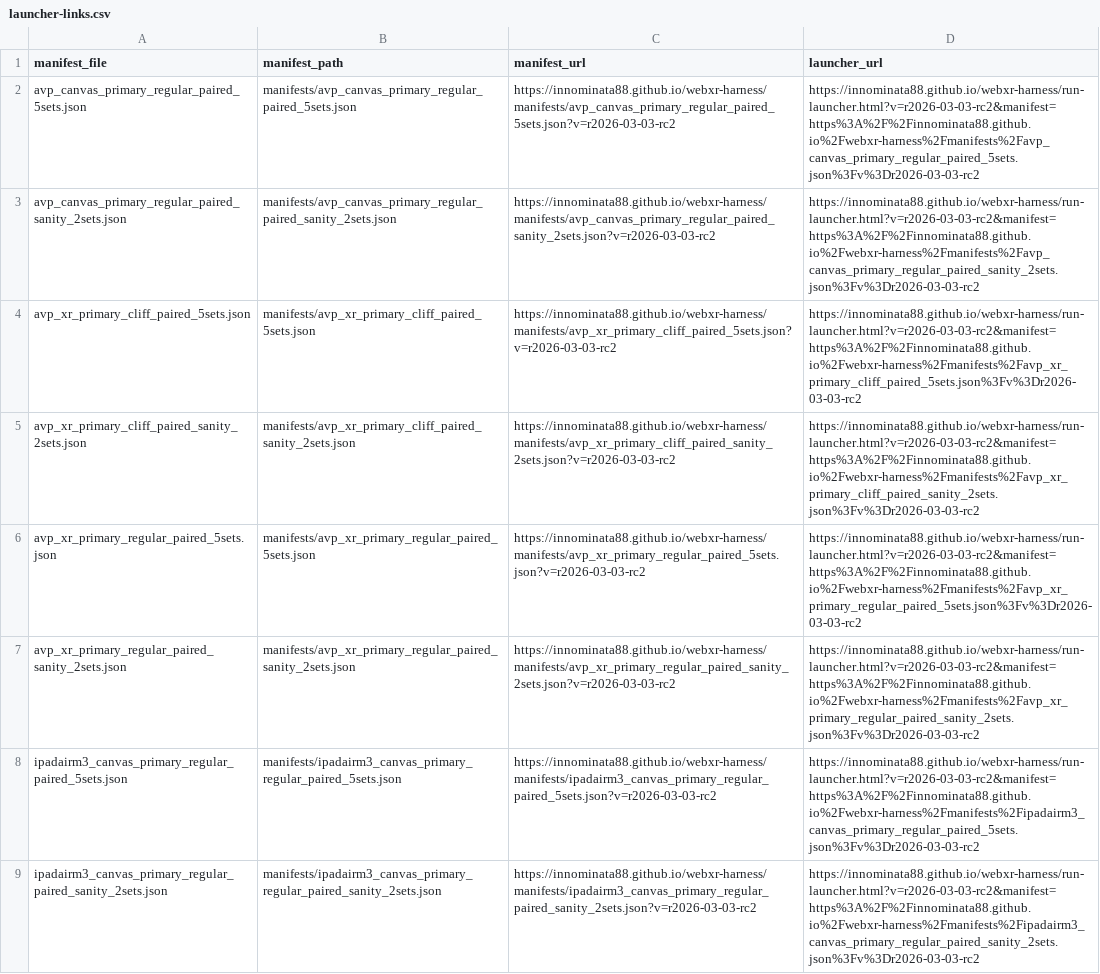
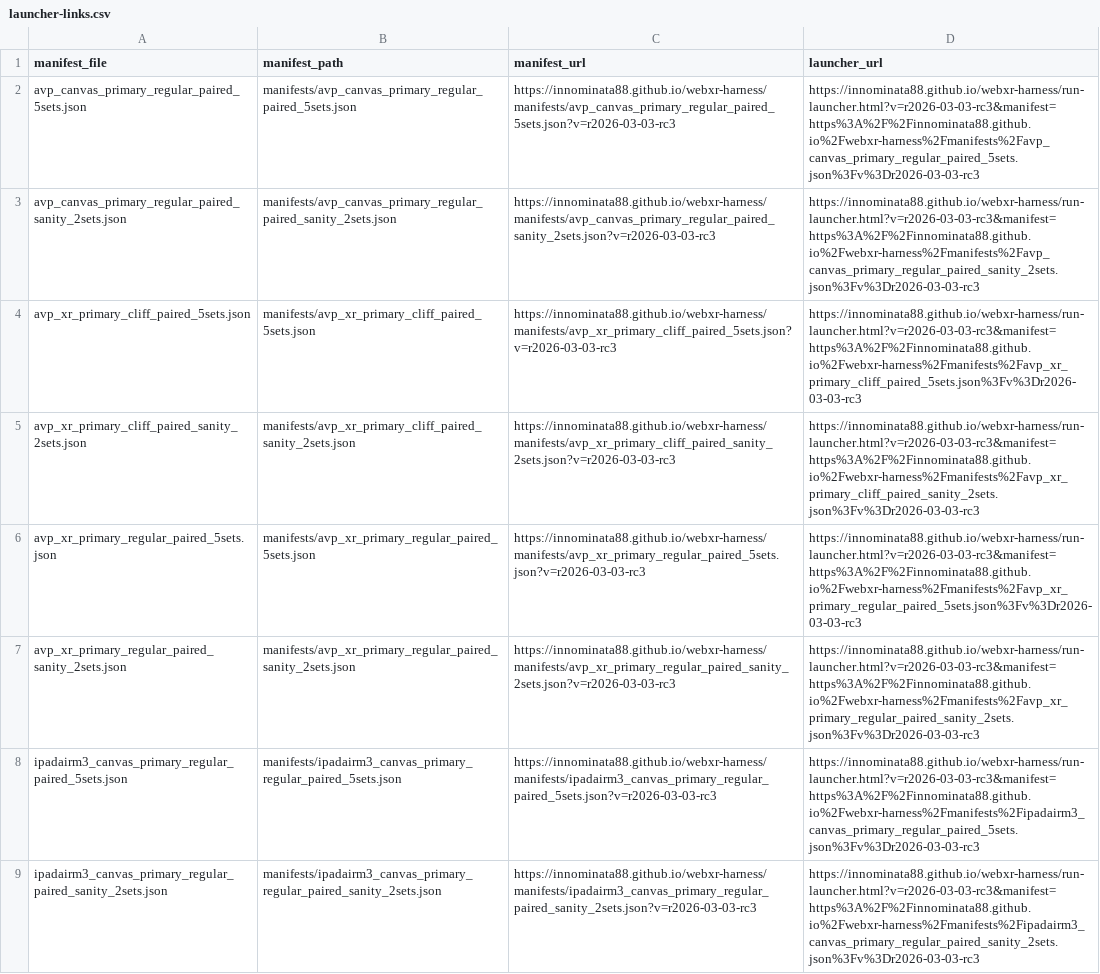
Before and after one commit to Innominata88/webxr-harness, a CSV file: manifests/launcher-links.csv, drawn as a sheet; only a part is shown; the diff covers the shown part only; the diff names each change by its address in the sheet, - before the commit and + after, or states it on an @@ line.

```diff
--- a/manifests/launcher-links.csv
+++ b/manifests/launcher-links.csv
-C2 (manifest_url): https://innominata88.github.io/webxr-harness/manifests/avp_canvas_primary_regular_paired_5sets.json?v=r2026-03-03-rc2
+C2 (manifest_url): https://innominata88.github.io/webxr-harness/manifests/avp_canvas_primary_regular_paired_5sets.json?v=r2026-03-03-rc3
-D2 (launcher_url): https://innominata88.github.io/webxr-harness/run-launcher.html?v=r2026-03-03-rc2&manifest=https%3A%2F%2Finnominata88.github.io%2Fwebxr-harness%2Fmanifests%2Favp_canvas_primary_regular_paired_5sets.json%3Fv%3Dr2026-03-03-rc2
+D2 (launcher_url): https://innominata88.github.io/webxr-harness/run-launcher.html?v=r2026-03-03-rc3&manifest=https%3A%2F%2Finnominata88.github.io%2Fwebxr-harness%2Fmanifests%2Favp_canvas_primary_regular_paired_5sets.json%3Fv%3Dr2026-03-03-rc3
-C3 (manifest_url): https://innominata88.github.io/webxr-harness/manifests/avp_canvas_primary_regular_paired_sanity_2sets.json?v=r2026-03-03-rc2
+C3 (manifest_url): https://innominata88.github.io/webxr-harness/manifests/avp_canvas_primary_regular_paired_sanity_2sets.json?v=r2026-03-03-rc3
-D3 (launcher_url): https://innominata88.github.io/webxr-harness/run-launcher.html?v=r2026-03-03-rc2&manifest=https%3A%2F%2Finnominata88.github.io%2Fwebxr-harness%2Fmanifests%2Favp_canvas_primary_regular_paired_sanity_2sets.json%3Fv%3Dr2026-03-03-rc2
+D3 (launcher_url): https://innominata88.github.io/webxr-harness/run-launcher.html?v=r2026-03-03-rc3&manifest=https%3A%2F%2Finnominata88.github.io%2Fwebxr-harness%2Fmanifests%2Favp_canvas_primary_regular_paired_sanity_2sets.json%3Fv%3Dr2026-03-03-rc3
-C4 (manifest_url): https://innominata88.github.io/webxr-harness/manifests/avp_xr_primary_cliff_paired_5sets.json?v=r2026-03-03-rc2
+C4 (manifest_url): https://innominata88.github.io/webxr-harness/manifests/avp_xr_primary_cliff_paired_5sets.json?v=r2026-03-03-rc3
-D4 (launcher_url): https://innominata88.github.io/webxr-harness/run-launcher.html?v=r2026-03-03-rc2&manifest=https%3A%2F%2Finnominata88.github.io%2Fwebxr-harness%2Fmanifests%2Favp_xr_primary_cliff_paired_5sets.json%3Fv%3Dr2026-03-03-rc2
+D4 (launcher_url): https://innominata88.github.io/webxr-harness/run-launcher.html?v=r2026-03-03-rc3&manifest=https%3A%2F%2Finnominata88.github.io%2Fwebxr-harness%2Fmanifests%2Favp_xr_primary_cliff_paired_5sets.json%3Fv%3Dr2026-03-03-rc3
-C5 (manifest_url): https://innominata88.github.io/webxr-harness/manifests/avp_xr_primary_cliff_paired_sanity_2sets.json?v=r2026-03-03-rc2
+C5 (manifest_url): https://innominata88.github.io/webxr-harness/manifests/avp_xr_primary_cliff_paired_sanity_2sets.json?v=r2026-03-03-rc3
-D5 (launcher_url): https://innominata88.github.io/webxr-harness/run-launcher.html?v=r2026-03-03-rc2&manifest=https%3A%2F%2Finnominata88.github.io%2Fwebxr-harness%2Fmanifests%2Favp_xr_primary_cliff_paired_sanity_2sets.json%3Fv%3Dr2026-03-03-rc2
+D5 (launcher_url): https://innominata88.github.io/webxr-harness/run-launcher.html?v=r2026-03-03-rc3&manifest=https%3A%2F%2Finnominata88.github.io%2Fwebxr-harness%2Fmanifests%2Favp_xr_primary_cliff_paired_sanity_2sets.json%3Fv%3Dr2026-03-03-rc3
-C6 (manifest_url): https://innominata88.github.io/webxr-harness/manifests/avp_xr_primary_regular_paired_5sets.json?v=r2026-03-03-rc2
+C6 (manifest_url): https://innominata88.github.io/webxr-harness/manifests/avp_xr_primary_regular_paired_5sets.json?v=r2026-03-03-rc3
-D6 (launcher_url): https://innominata88.github.io/webxr-harness/run-launcher.html?v=r2026-03-03-rc2&manifest=https%3A%2F%2Finnominata88.github.io%2Fwebxr-harness%2Fmanifests%2Favp_xr_primary_regular_paired_5sets.json%3Fv%3Dr2026-03-03-rc2
+D6 (launcher_url): https://innominata88.github.io/webxr-harness/run-launcher.html?v=r2026-03-03-rc3&manifest=https%3A%2F%2Finnominata88.github.io%2Fwebxr-harness%2Fmanifests%2Favp_xr_primary_regular_paired_5sets.json%3Fv%3Dr2026-03-03-rc3
-C7 (manifest_url): https://innominata88.github.io/webxr-harness/manifests/avp_xr_primary_regular_paired_sanity_2sets.json?v=r2026-03-03-rc2
+C7 (manifest_url): https://innominata88.github.io/webxr-harness/manifests/avp_xr_primary_regular_paired_sanity_2sets.json?v=r2026-03-03-rc3
-D7 (launcher_url): https://innominata88.github.io/webxr-harness/run-launcher.html?v=r2026-03-03-rc2&manifest=https%3A%2F%2Finnominata88.github.io%2Fwebxr-harness%2Fmanifests%2Favp_xr_primary_regular_paired_sanity_2sets.json%3Fv%3Dr2026-03-03-rc2
+D7 (launcher_url): https://innominata88.github.io/webxr-harness/run-launcher.html?v=r2026-03-03-rc3&manifest=https%3A%2F%2Finnominata88.github.io%2Fwebxr-harness%2Fmanifests%2Favp_xr_primary_regular_paired_sanity_2sets.json%3Fv%3Dr2026-03-03-rc3
-C8 (manifest_url): https://innominata88.github.io/webxr-harness/manifests/ipadairm3_canvas_primary_regular_paired_5sets.json?v=r2026-03-03-rc2
+C8 (manifest_url): https://innominata88.github.io/webxr-harness/manifests/ipadairm3_canvas_primary_regular_paired_5sets.json?v=r2026-03-03-rc3
-D8 (launcher_url): https://innominata88.github.io/webxr-harness/run-launcher.html?v=r2026-03-03-rc2&manifest=https%3A%2F%2Finnominata88.github.io%2Fwebxr-harness%2Fmanifests%2Fipadairm3_canvas_primary_regular_paired_5sets.json%3Fv%3Dr2026-03-03-rc2
+D8 (launcher_url): https://innominata88.github.io/webxr-harness/run-launcher.html?v=r2026-03-03-rc3&manifest=https%3A%2F%2Finnominata88.github.io%2Fwebxr-harness%2Fmanifests%2Fipadairm3_canvas_primary_regular_paired_5sets.json%3Fv%3Dr2026-03-03-rc3
-C9 (manifest_url): https://innominata88.github.io/webxr-harness/manifests/ipadairm3_canvas_primary_regular_paired_sanity_2sets.json?v=r2026-03-03-rc2
+C9 (manifest_url): https://innominata88.github.io/webxr-harness/manifests/ipadairm3_canvas_primary_regular_paired_sanity_2sets.json?v=r2026-03-03-rc3
-D9 (launcher_url): https://innominata88.github.io/webxr-harness/run-launcher.html?v=r2026-03-03-rc2&manifest=https%3A%2F%2Finnominata88.github.io%2Fwebxr-harness%2Fmanifests%2Fipadairm3_canvas_primary_regular_paired_sanity_2sets.json%3Fv%3Dr2026-03-03-rc2
+D9 (launcher_url): https://innominata88.github.io/webxr-harness/run-launcher.html?v=r2026-03-03-rc3&manifest=https%3A%2F%2Finnominata88.github.io%2Fwebxr-harness%2Fmanifests%2Fipadairm3_canvas_primary_regular_paired_sanity_2sets.json%3Fv%3Dr2026-03-03-rc3
```
Also changed, not shown: 36 edited cells elsewhere in this file, manifests/launcher-links-sanity.csv, 31 other files.
